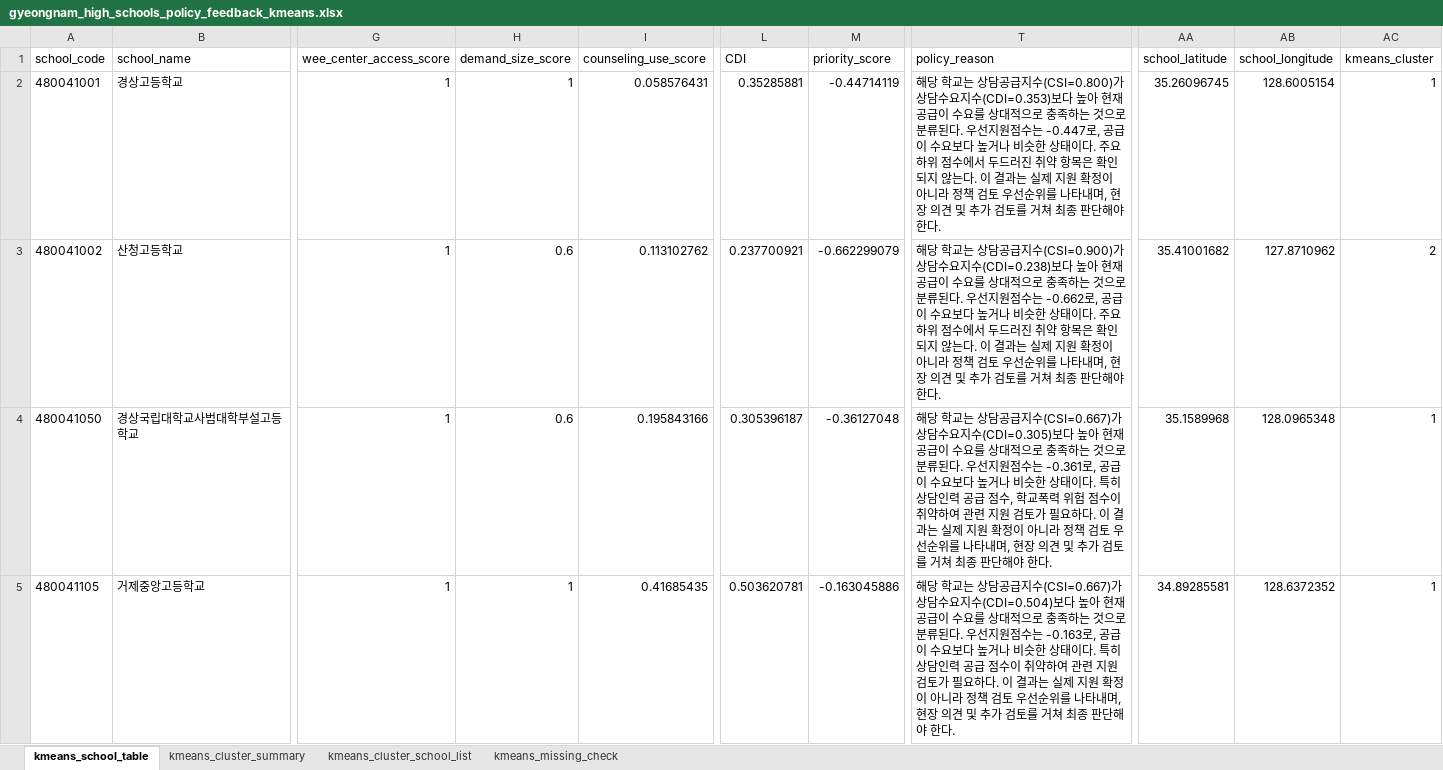
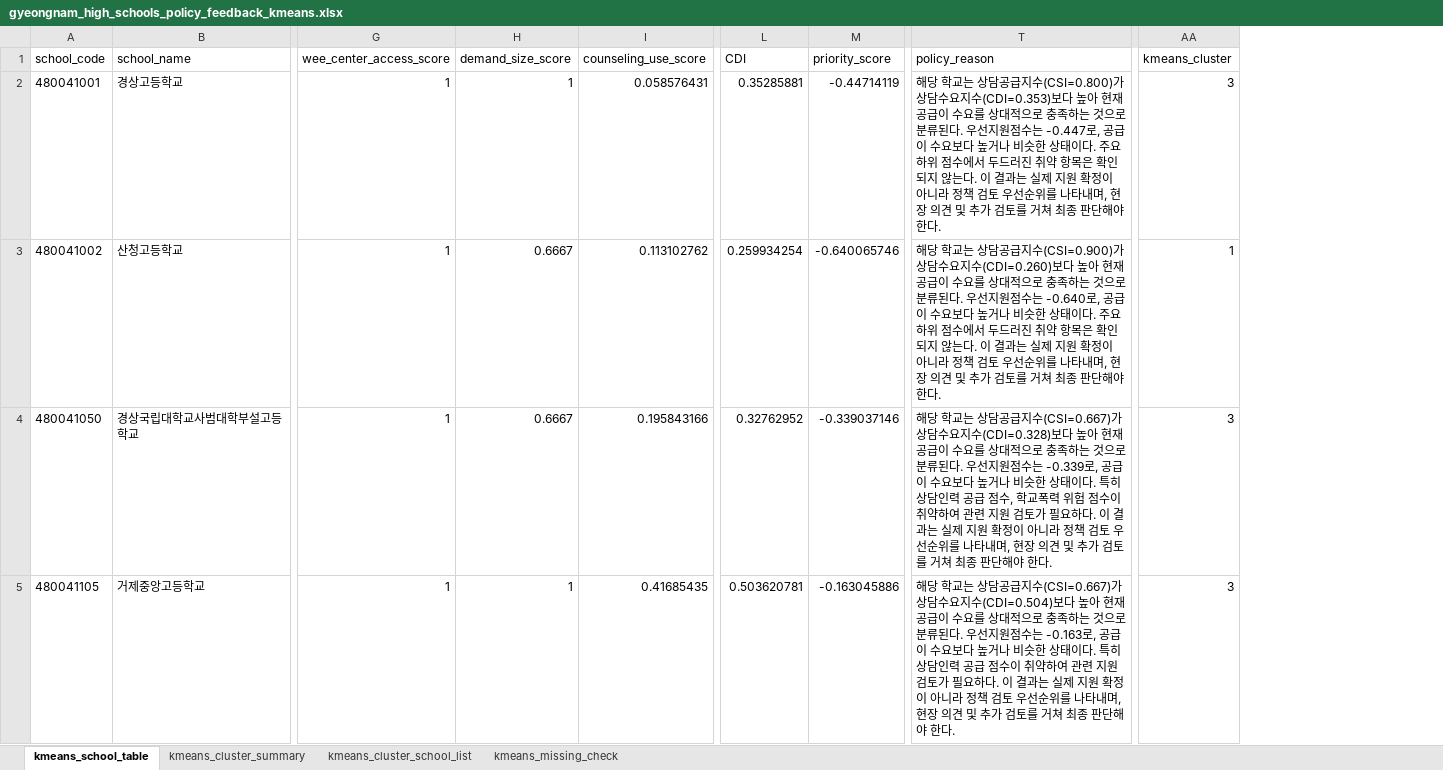
Before and after one commit to drwhalx-user/Gyeongnam-High-School-Dashboard, an Excel workbook: data/processed/gyeongnam_high_schools_policy_feedback_kmeans.xlsx, sheet kmeans_school_table, drawn as a sheet; only a part is shown, gaps mark what is left out; values as stored, in another font and other column widths than the file's, no borders; removed rows and columns are numbered as before the commit, all else as after; the diff covers the shown part only; the diff names each change by its address in the sheet, - before the commit and + after, or states it on an @@ line.

```diff
--- a/data/processed/gyeongnam_high_schools_policy_feedback_kmeans.xlsx (sheet kmeans_school_table)
+++ b/data/processed/gyeongnam_high_schools_policy_feedback_kmeans.xlsx (sheet kmeans_school_table)
-column AA (school_latitude), rows 2-5: 35.26096745 | 35.41001682 | 35.1589968 | 34.89285581
-column AB (school_longitude), rows 2-5: 128.6005154 | 127.8710962 | 128.0965348 | 128.6372352
-AA2 (kmeans_cluster): 1
+AA2 (kmeans_cluster): 3
-H3:H4 (demand_size_score): 0.6
+H3:H4 (demand_size_score): 0.6667
-L3 (CDI): 0.237700921
+L3 (CDI): 0.259934254
-M3 (priority_score): -0.662299079
+M3 (priority_score): -0.640065746
-T3 (policy_reason): …수요지수(CDI=0.238)보다 높아 현재 공급이 수요를 상대적으로 충족하는 것으로 분류된다. 우선지원점수는 -0.662로, 공급…
+T3 (policy_reason): …수요지수(CDI=0.260)보다 높아 현재 공급이 수요를 상대적으로 충족하는 것으로 분류된다. 우선지원점수는 -0.640로, 공급…
-AA3 (kmeans_cluster): 2
+AA3 (kmeans_cluster): 1
-L4 (CDI): 0.305396187
+L4 (CDI): 0.32762952
-M4 (priority_score): -0.36127048
+M4 (priority_score): -0.339037146
-T4 (policy_reason): …수요지수(CDI=0.305)보다 높아 현재 공급이 수요를 상대적으로 충족하는 것으로 분류된다. 우선지원점수는 -0.361로, 공급…
+T4 (policy_reason): …수요지수(CDI=0.328)보다 높아 현재 공급이 수요를 상대적으로 충족하는 것으로 분류된다. 우선지원점수는 -0.339로, 공급…
-AA4:AA5 (kmeans_cluster): 1
+AA4:AA5 (kmeans_cluster): 3
```
Also changed, not shown: 435 edited cells elsewhere in this sheet, sheet kmeans_cluster_school_list, sheet kmeans_cluster_summary, data/processed/gyeongnam_high_schools_master_table.xlsx, data/processed/gyeongnam_high_schools_policy_feedback_refined.xlsx, 1 other file.
